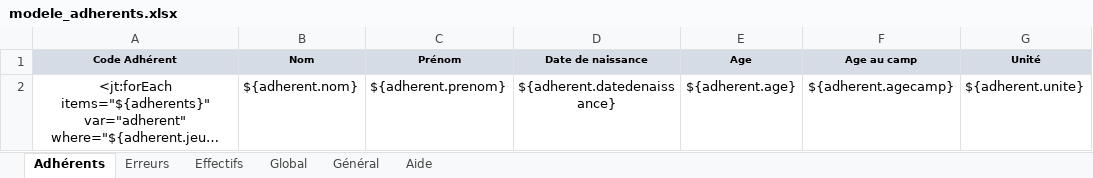
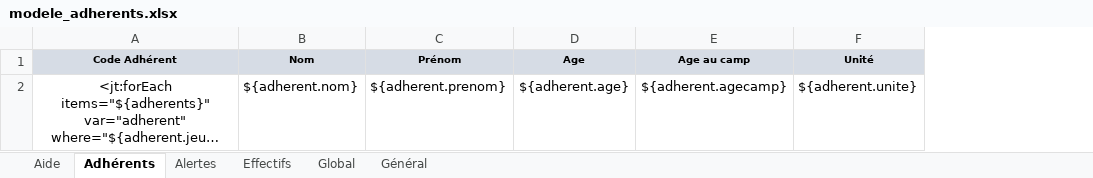
Before and after one commit to outilssgdf/analytiscout, an Excel workbook: fichiers/conf/modele_adherents.xlsx, sheet Adhérents, drawn as a sheet; only a part is shown; long unchanged cells end in …; values as stored, in another font and other column widths than the file's, no borders; conditional formats not drawn; the diff names each change by its address in the sheet, - before the commit and + after, or states it on an @@ line.

```diff
--- a/fichiers/conf/modele_adherents.xlsx (sheet Adhérents)
+++ b/fichiers/conf/modele_adherents.xlsx (sheet Adhérents)
-sheet tab: Erreurs
+sheet tab: Alertes
@@ sheet tab order changed: Aide | Adhérents | Alertes | Effectifs | Global | Général @@
-column D (Date de naissance), row 2: ${adherent.datedenaissance}
```
Also changed, not shown: sheet Aide, sheet Alertes, sheet Général, fichiers/conf/modele_responsables.xlsx.
